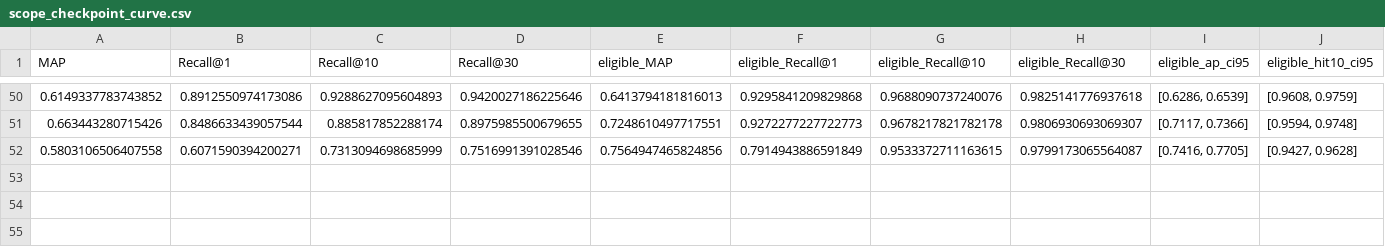
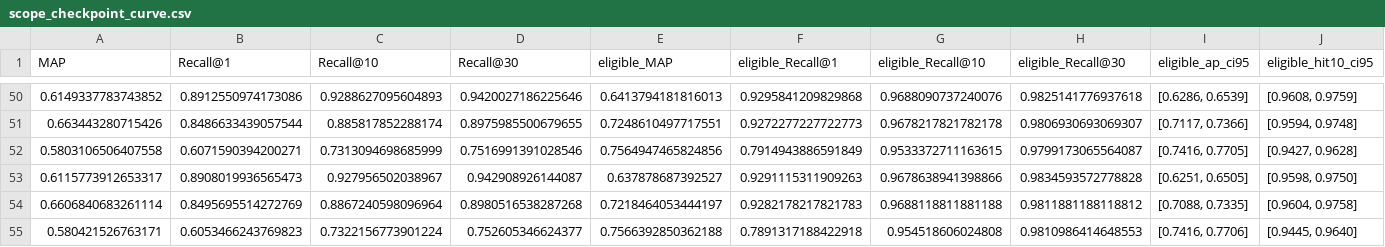
Before and after one commit to oriel9p/ProtSent, a CSV file: results/late_interaction/pilot_150m/scope/scope_checkpoint_curve.csv, drawn as a sheet; only a part is shown, gaps mark what is left out; rows hold the shown columns only; the diff names each change by its address in the sheet, - before the commit and + after, or states it on an @@ line.

Commit message:
Correct three claims the data contradicts, and quarantine mislabelled npz
A blind audit of the artifacts found my own write-ups asserting things the CSVs in the same
directory refute. Corrected rather than quietly edited, because the wrong versions were published:

* "Best configuration = native 480-D." False. protsent_late_proj128 scores .7057 superfamily
  against 480-D's .6984 -- paired +.0074 [+.0035, +.0113], and +.0138 [+.0087, +.0190] at family.
  Verified from the per-query npz, not taken on the auditor's word. Three documents in this repo
  named three different best configurations; RESULTS.md, generated from the CSVs, is now the
  single source and SUMMARY.md carries a banner saying so.
* "Late training improved both backbones and degraded neither." False, and contradicted by row 3
  of its own table: the 64-D arm is -.0110 [-.0155, -.0067] against not training at all.
* "13 comparable tasks (5 excluded ... SS3)." Wrong twice: 20 - 5 = 15, and SS3 was not excluded.
  The two tasks that actually vanished, Residue Conservation and Intrinsic Disorder, produced
  EMPTY metric cells in all four arms -- an unreported failure reported as a deliberate exclusion.

Twelve per-query npz files from the bf16-bug runs were never relabelled when their CSV rows were,
so a glob over per_query_*.npz would silently mix frozen-backbone runs into a paired analysis.
Moved to a quarantine directory with a README explaining what they are.

README's proj_dim claim now carries its two caveats: the 64-D and 128-D arms differ in optimizer
steps as well as width (2,000x256 vs 4,000x128), and on vanilla ESM-2 the ordering reverses.

Also verified, and new: the phase-2 effect flips sign with scale. 35M loses -.0194 fold /
-.0152 superfamily over 30k steps; 150M gains +.0065 superfamily over 25k. Both CIs clear of zero
at superfamily. Nothing on disk said this.

```diff
--- a/results/late_interaction/pilot_150m/scope/scope_checkpoint_curve.csv
+++ b/results/late_interaction/pilot_150m/scope/scope_checkpoint_curve.csv
+row 53: 0.6115773912653317 | 0.8908019936565473 | 0.927956502038967 | 0.942908926144087 | 0.637878687392527 | 0.9291115311909263 | 0.9678638941398866 | 0.9834593572778828 | [0.6251, 0.6505] | [0.9598, 0.9750]
+row 54: 0.6606840683261114 | 0.8495695514272769 | 0.8867240598096964 | 0.8980516538287268 | 0.7218464053444197 | 0.9282178217821783 | 0.9688118811881188 | 0.9811881188118812 | [0.7088, 0.7335] | [0.9604, 0.9758]
+row 55: 0.580421526763171 | 0.6053466243769823 | 0.7322156773901224 | 0.752605346624377 | 0.7566392850362188 | 0.7891317188422918 | 0.954518606024808 | 0.9810986414648553 | [0.7416, 0.7706] | [0.9445, 0.9640]
```
Also changed, not shown: 19 other files.
